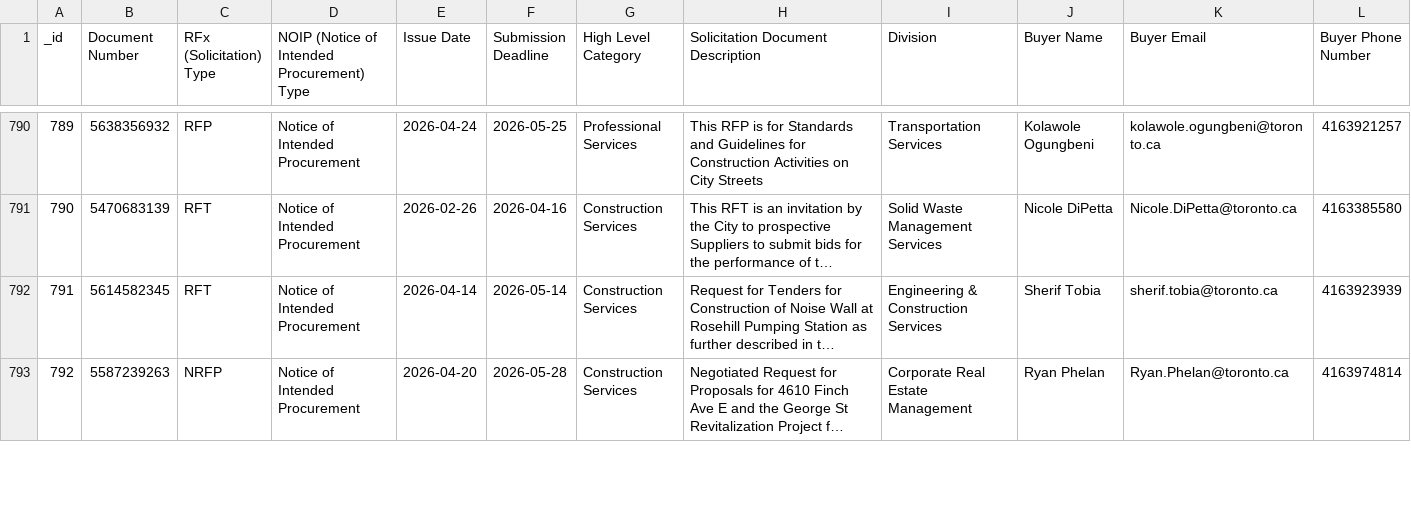
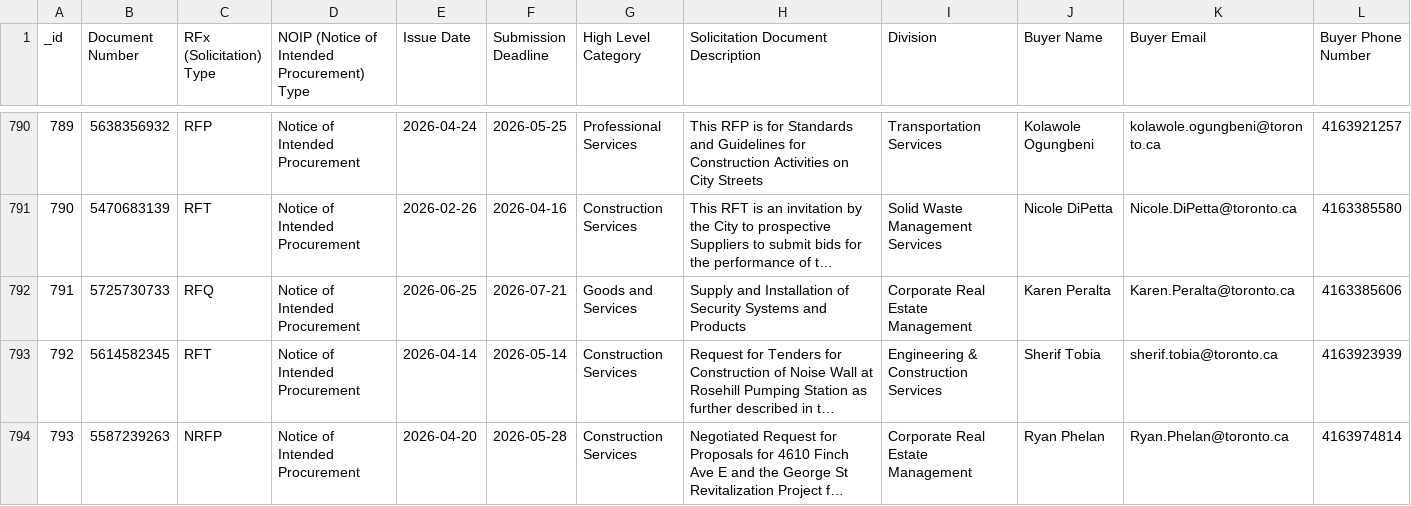
Before and after one commit to RamVasuthevan/city-of-toronto-contracts-data, a CSV file: All Solicitations.csv, drawn as a sheet; only a part is shown, gaps mark what is left out; long unchanged cells end in …; addresses are those after the commit; rows hold the shown columns only; the diff covers the shown part only; the diff names each change by its address in the sheet, - before the commit and + after, or states it on an @@ line.

```diff
--- a/All Solicitations.csv
+++ b/All Solicitations.csv
+row 792: 791 | 5725730733 | RFQ | Notice of Intended Procurement | 2026-06-25 | 2026-07-21 | Goods and Services | Supply and Installation of Security Systems and Products | Corporate Real Estate Management | Karen Peralta | Karen.Peralta@toronto.ca | 4163385606
@@ column A (_id) renumbered from row 793 down @@
```
Also changed, not shown: 3 added rows and 2 edited cells elsewhere in this file.
